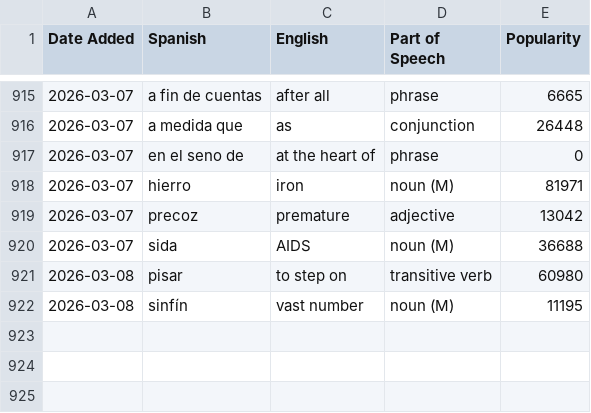
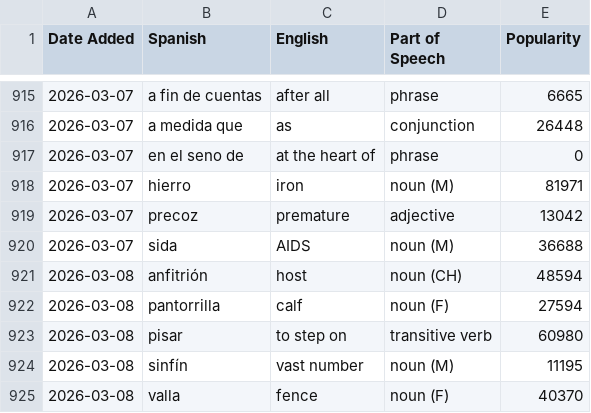
Before and after one commit to jessejeter/spanish-tools, a CSV file: spanishdict_vocab.csv, drawn as a sheet; only a part is shown, gaps mark what is left out; the diff names each change by its address in the sheet, - before the commit and + after, or states it on an @@ line.

```diff
--- a/spanishdict_vocab.csv
+++ b/spanishdict_vocab.csv
+row 921: 2026-03-08 | anfitrión | host | noun (CH) | 48594
+row 922: 2026-03-08 | pantorrilla | calf | noun (F) | 27594
+row 925: 2026-03-08 | valla | fence | noun (F) | 40370
```
